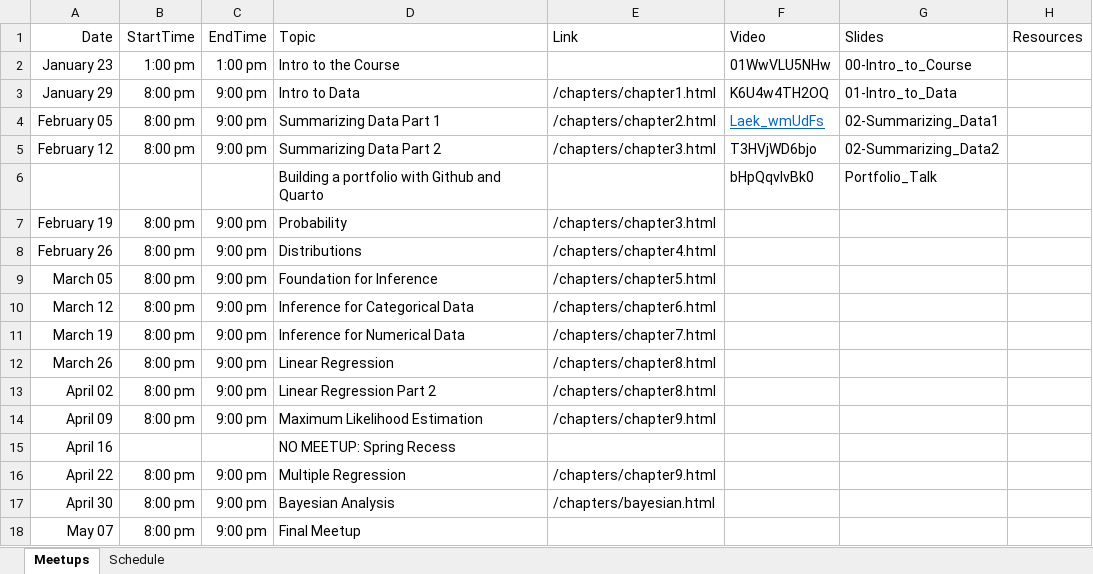
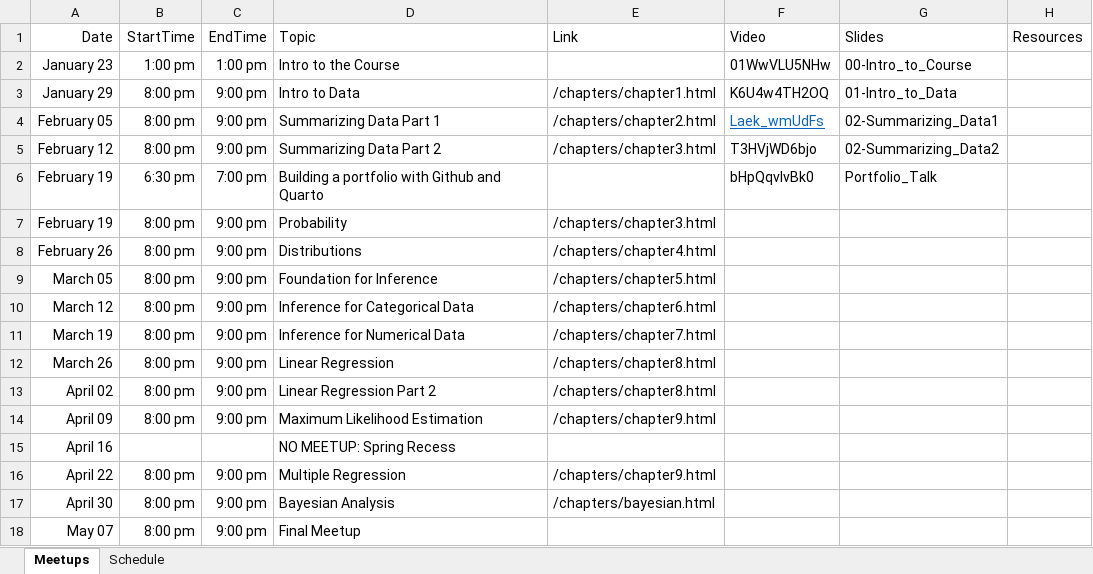
Before and after one commit to jbryer/DATA606-2025-Spring, an Excel workbook: Schedule.xlsx, sheet Meetups, drawn as a sheet; values as stored, in another font and other column widths than the file's, no borders; the diff names each change by its address in the sheet, - before the commit and + after, or states it on an @@ line.

Commit message:
Fixed date.

```diff
--- a/Schedule.xlsx (sheet Meetups)
+++ b/Schedule.xlsx (sheet Meetups)
-A6 (Date): (empty)
+A6 (Date): February 19
-B6 (StartTime): (empty)
+B6 (StartTime): 6:30 pm
-C6 (EndTime): (empty)
+C6 (EndTime): 7:00 pm
```
Also changed, not shown: 7 other files.
